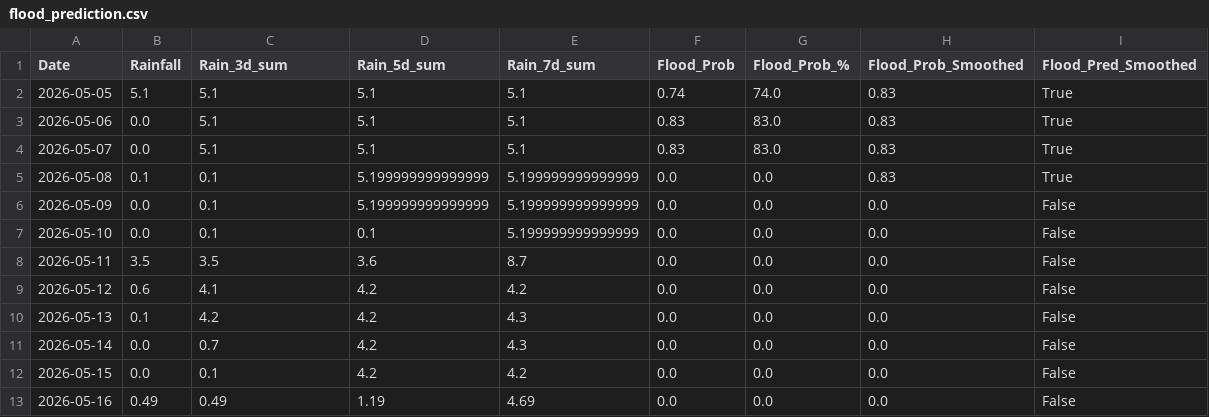
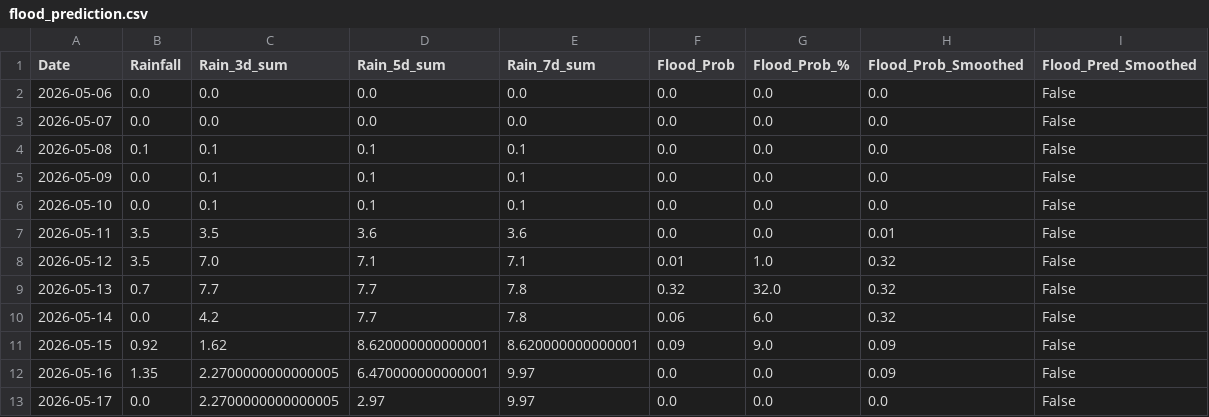
Before and after one commit to jajoojay/Matsya-Flood-detector, a CSV file: backend/csv_generator/flood_prediction.csv, drawn as a sheet.

```diff
--- a/backend/csv_generator/flood_prediction.csv
+++ b/backend/csv_generator/flood_prediction.csv
@@ -1,13 +1,13 @@
 Date,Rainfall,Rain_3d_sum,Rain_5d_sum,Rain_7d_sum,Flood_Prob,Flood_Prob_%,Flood_Prob_Smoothed,Flood_Pred_Smoothed
-2026-05-05,5.1,5.1,5.1,5.1,0.74,74.0,0.83,True
-2026-05-06,0.0,5.1,5.1,5.1,0.83,83.0,0.83,True
-2026-05-07,0.0,5.1,5.1,5.1,0.83,83.0,0.83,True
-2026-05-08,0.1,0.1,5.199999999999999,5.199999999999999,0.0,0.0,0.83,True
-2026-05-09,0.0,0.1,5.199999999999999,5.199999999999999,0.0,0.0,0.0,False
-2026-05-10,0.0,0.1,0.1,5.199999999999999,0.0,0.0,0.0,False
-2026-05-11,3.5,3.5,3.6,8.7,0.0,0.0,0.0,False
-2026-05-12,0.6,4.1,4.2,4.2,0.0,0.0,0.0,False
-2026-05-13,0.1,4.2,4.2,4.3,0.0,0.0,0.0,False
-2026-05-14,0.0,0.7,4.2,4.3,0.0,0.0,0.0,False
-2026-05-15,0.0,0.1,4.2,4.2,0.0,0.0,0.0,False
-2026-05-16,0.49,0.49,1.19,4.69,0.0,0.0,0.0,False
+2026-05-06,0.0,0.0,0.0,0.0,0.0,0.0,0.0,False
+2026-05-07,0.0,0.0,0.0,0.0,0.0,0.0,0.0,False
+2026-05-08,0.1,0.1,0.1,0.1,0.0,0.0,0.0,False
+2026-05-09,0.0,0.1,0.1,0.1,0.0,0.0,0.0,False
+2026-05-10,0.0,0.1,0.1,0.1,0.0,0.0,0.0,False
+2026-05-11,3.5,3.5,3.6,3.6,0.0,0.0,0.01,False
+2026-05-12,3.5,7.0,7.1,7.1,0.01,1.0,0.32,False
+2026-05-13,0.7,7.7,7.7,7.8,0.32,32.0,0.32,False
+2026-05-14,0.0,4.2,7.7,7.8,0.06,6.0,0.32,False
+2026-05-15,0.92,1.62,8.620000000000001,8.620000000000001,0.09,9.0,0.09,False
+2026-05-16,1.35,2.2700000000000005,6.470000000000001,9.97,0.0,0.0,0.09,False
+2026-05-17,0.0,2.2700000000000005,2.97,9.97,0.0,0.0,0.0,False
```
Also changed, not shown: backend/flood_detector/flood_forecast.csv, 3 other files.
